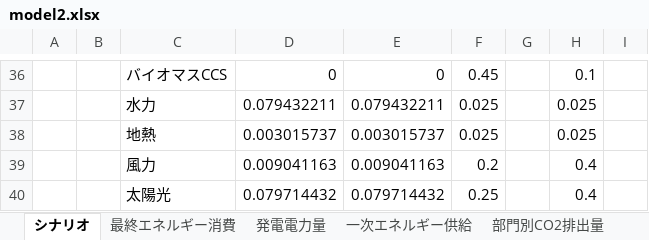
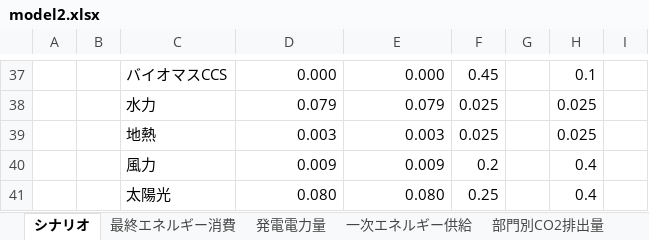
Before and after one commit to MoriShotaro/TA_model, an Excel workbook: xlsx/model2.xlsx, sheet シナリオ, drawn as a sheet; only a part is shown, gaps mark what is left out; values as stored, in another font and other column widths than the file's, no borders; charts and pictures not drawn; addresses are those after the commit; the diff covers the shown part only; the diff names each change by its address in the sheet, - before the commit and + after, or states it on an @@ line.

```diff
--- a/xlsx/model2.xlsx (sheet シナリオ)
+++ b/xlsx/model2.xlsx (sheet シナリオ)
-D37: 0
+D37: 0.000
-E37: 0
+E37: 0.000
-D38: 0.079432211
+D38: 0.079
-E38: 0.079432211
+E38: 0.079
-D39: 0.003015737
+D39: 0.003
-E39: 0.003015737
+E39: 0.003
-D40: 0.009041163
+D40: 0.009
-E40: 0.009041163
+E40: 0.009
-D41: 0.079714432
+D41: 0.080
-E41: 0.079714432
+E41: 0.080
```
Also changed, not shown: 4 added rows, 3 removed rows and 60 edited cells elsewhere in this sheet, sheet グラフ作成用, sheet GDP・POP, other sheet tabs, formulas that keep their value, charts or pictures, xlsx/data.xlsx, 4 other files.
